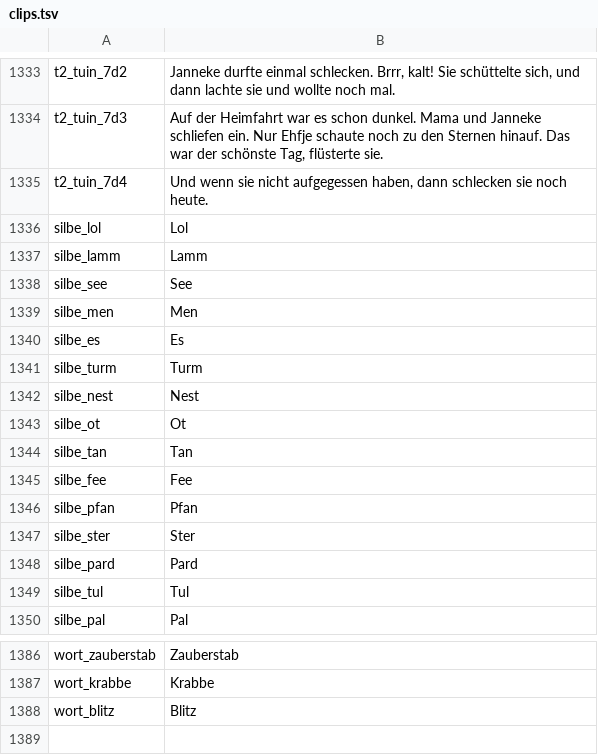
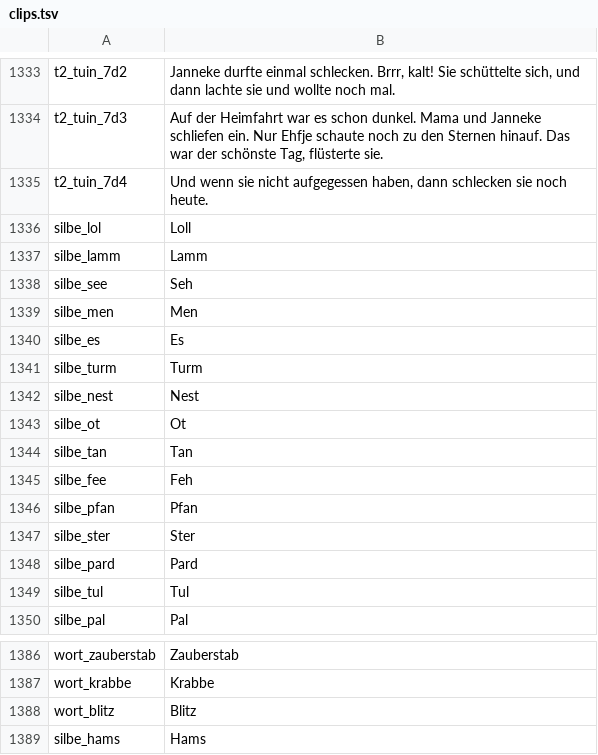
Before and after one commit to kaspersebastian83-dot/Lesereise, a TSV file: voice/clips.tsv, drawn as a sheet; only a part is shown, gaps mark what is left out.

```diff
--- a/voice/clips.tsv
+++ b/voice/clips.tsv
@@ -1335,5 +1335,5 @@ t2_tuin_7d3	Auf der Heimfahrt war es schon dunkel. Mama und Janneke schliefen ei
 t2_tuin_7d4	Und wenn sie nicht aufgegessen haben, dann schlecken sie noch heute.
-silbe_lol	Lol
+silbe_lol	Loll
 silbe_lamm	Lamm
-silbe_see	See
+silbe_see	Seh
 silbe_men	Men
@@ -1344,3 +1344,3 @@ silbe_ot	Ot
 silbe_tan	Tan
-silbe_fee	Fee
+silbe_fee	Feh
 silbe_pfan	Pfan
@@ -1388 +1388,2 @@ wort_krabbe	Krabbe
 wort_blitz	Blitz
+silbe_hams	Hams
```
Also changed, not shown: 2 other files.
